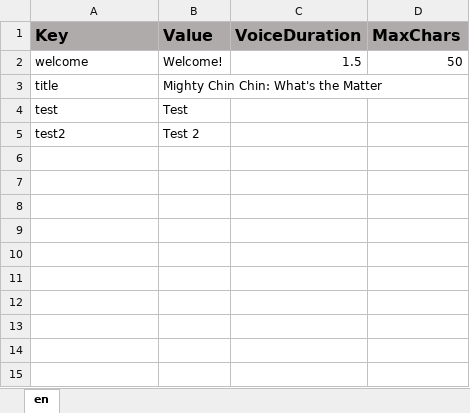
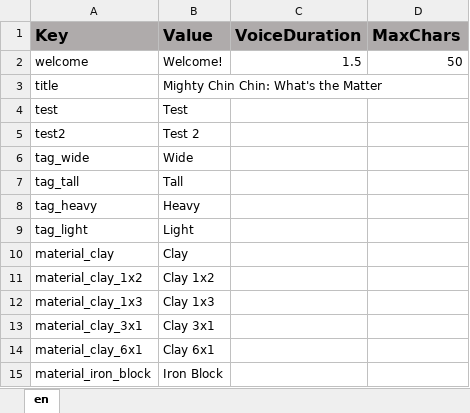
Before and after one commit to ddionisio/LL_K2PS2, an Excel workbook: Language/language.xlsx, sheet en, drawn as a sheet; values as stored, in another font and other column widths than the file's, no borders; the diff names each change by its address in the sheet, - before the commit and + after, or states it on an @@ line.

```diff
--- a/Language/language.xlsx (sheet en)
+++ b/Language/language.xlsx (sheet en)
+row 6: tag_wide | Wide
+row 7: tag_tall | Tall
+row 8: tag_heavy | Heavy
+row 9: tag_light | Light
+row 10: material_clay | Clay
+row 11: material_clay_1x2 | Clay 1x2
+row 12: material_clay_1x3 | Clay 1x3
+row 13: material_clay_3x1 | Clay 3x1
+row 14: material_clay_6x1 | Clay 6x1
+row 15: material_iron_block | Iron Block
```
Also changed, not shown: 52 other files.
